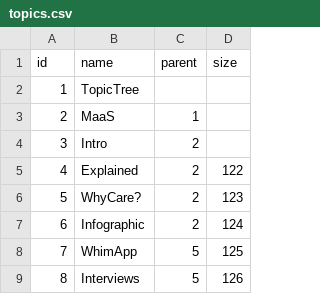
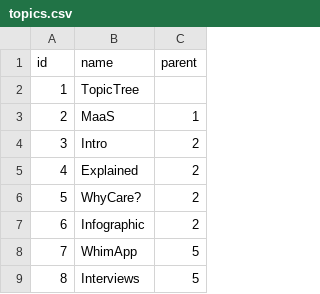
Before and after one commit to chrvt/VEGA_gh, a CSV file: projects/CC_topic_tree/data/topics.csv, drawn as a sheet; only a part is shown; the diff names each change by its address in the sheet, - before the commit and + after, or states it on an @@ line.

Commit message:
no sizes

```diff
--- a/projects/CC_topic_tree/data/topics.csv
+++ b/projects/CC_topic_tree/data/topics.csv
-column D (size), rows 5-9: 122 | 123 | 124 | 125 | 126
```
